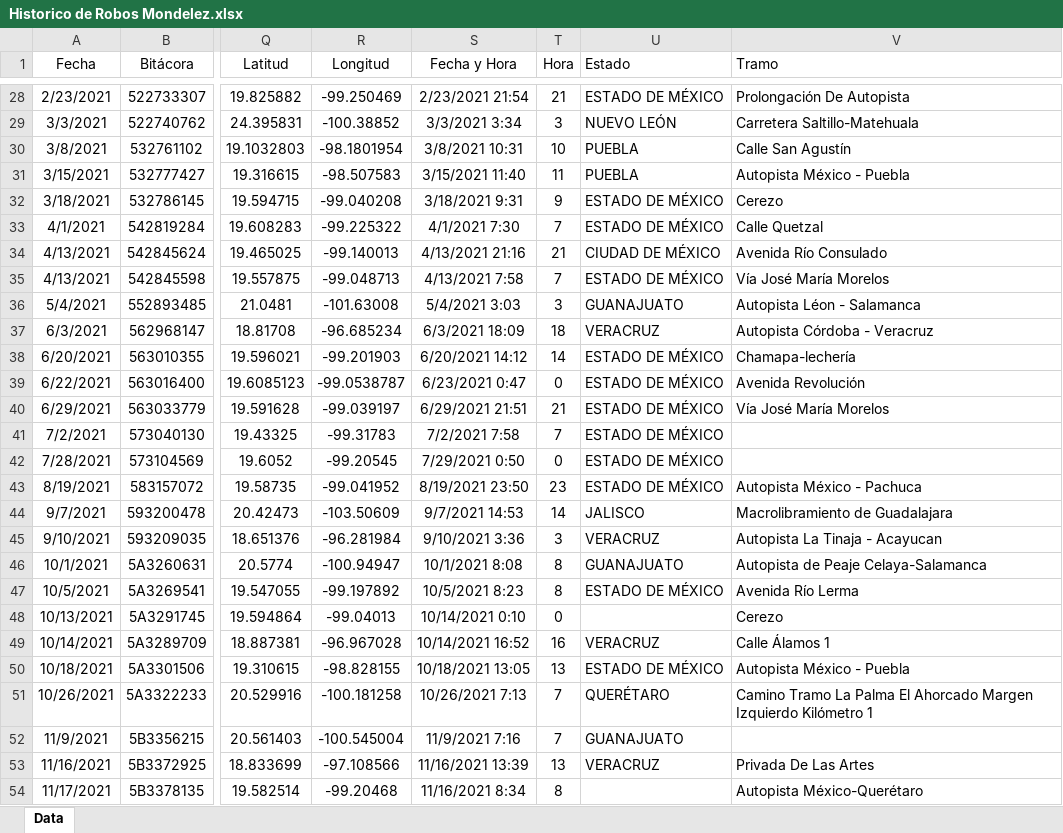
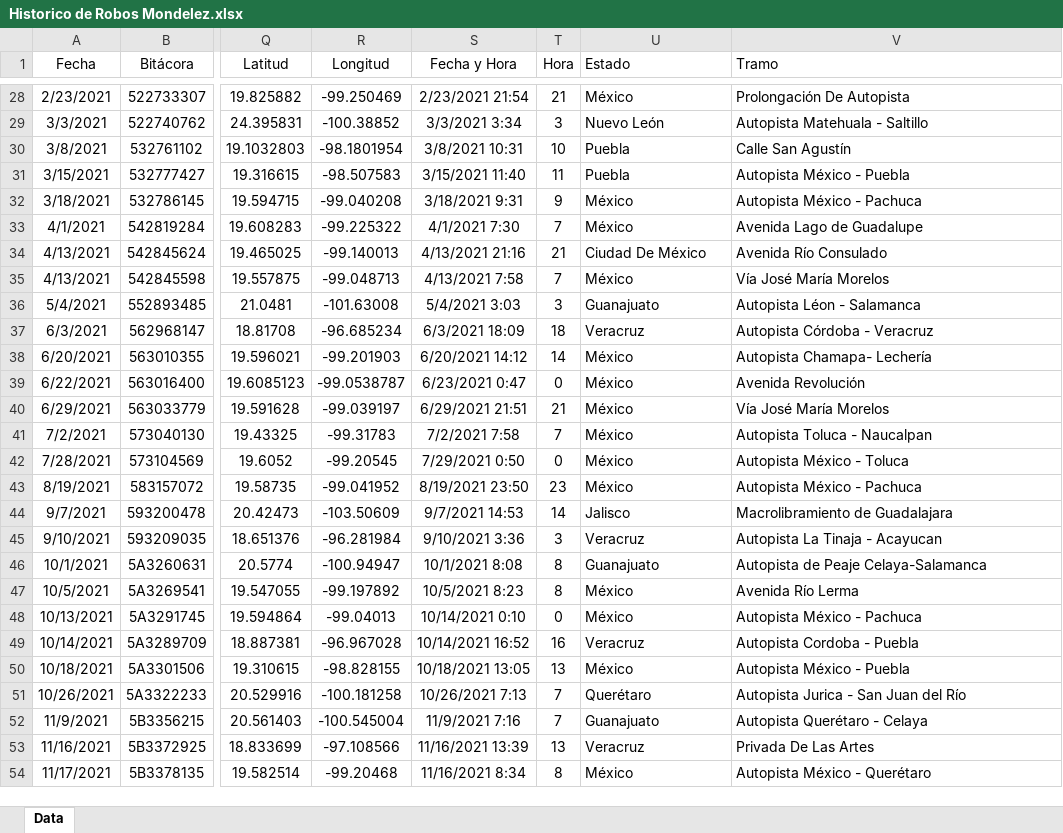
Before and after one commit to ElthonD/RiesgoMondelez, an Excel workbook: data/Historico de Robos Mondelez.xlsx, sheet Data, drawn as a sheet; only a part is shown, gaps mark what is left out; values as stored, in another font and other column widths than the file's, no borders; the diff covers the shown part only; the diff names each change by its address in the sheet, - before the commit and + after, or states it on an @@ line.

```diff
--- a/data/Historico de Robos Mondelez.xlsx (sheet Data)
+++ b/data/Historico de Robos Mondelez.xlsx (sheet Data)
-U28 (Estado): ESTADO DE MÉXICO
+U28 (Estado): México
-U29 (Estado): NUEVO LEÓN
+U29 (Estado): Nuevo León
-V29 (Tramo): Carretera Saltillo-Matehuala
+V29 (Tramo): Autopista Matehuala - Saltillo
-U30:U31 (Estado): PUEBLA
+U30:U31 (Estado): Puebla
-U32:U33 (Estado): ESTADO DE MÉXICO
+U32:U33 (Estado): México
-V32 (Tramo): Cerezo
+V32 (Tramo): Autopista México - Pachuca
-V33 (Tramo): Calle Quetzal
+V33 (Tramo): Avenida Lago de Guadalupe
-U34 (Estado): CIUDAD DE MÉXICO
+U34 (Estado): Ciudad De México
-U35 (Estado): ESTADO DE MÉXICO
+U35 (Estado): México
-U36 (Estado): GUANAJUATO
+U36 (Estado): Guanajuato
-U37 (Estado): VERACRUZ
+U37 (Estado): Veracruz
-U38:U43 (Estado): ESTADO DE MÉXICO
+U38:U43 (Estado): México
-V38 (Tramo): Chamapa-lechería
+V38 (Tramo): Autopista Chamapa- Lechería
-V41 (Tramo): (empty)
+V41 (Tramo): Autopista Toluca - Naucalpan
-V42 (Tramo): (empty)
+V42 (Tramo): Autopista México - Toluca
-U44 (Estado): JALISCO
+U44 (Estado): Jalisco
-U45 (Estado): VERACRUZ
+U45 (Estado): Veracruz
-U46 (Estado): GUANAJUATO
+U46 (Estado): Guanajuato
-U47 (Estado): ESTADO DE MÉXICO
+U47 (Estado): México
-U48 (Estado): (empty)
+U48 (Estado): México
-V48 (Tramo): Cerezo
+V48 (Tramo): Autopista México - Pachuca
-U49 (Estado): VERACRUZ
+U49 (Estado): Veracruz
-V49 (Tramo): Calle Álamos 1
+V49 (Tramo): Autopista Cordoba - Puebla
-U50 (Estado): ESTADO DE MÉXICO
+U50 (Estado): México
-U51 (Estado): QUERÉTARO
+U51 (Estado): Querétaro
-V51 (Tramo): Camino Tramo La Palma El Ahorcado Margen Izquierdo Kilómetro 1
+V51 (Tramo): Autopista Jurica - San Juan del Río
-U52 (Estado): GUANAJUATO
+U52 (Estado): Guanajuato
-V52 (Tramo): (empty)
+V52 (Tramo): Autopista Querétaro - Celaya
-U53 (Estado): VERACRUZ
+U53 (Estado): Veracruz
-U54 (Estado): (empty)
+U54 (Estado): México
-V54 (Tramo): Autopista México-Querétaro
+V54 (Tramo): Autopista México - Querétaro
```
Also changed, not shown: 181 edited cells and cell formats elsewhere in this sheet, 4 other files.
